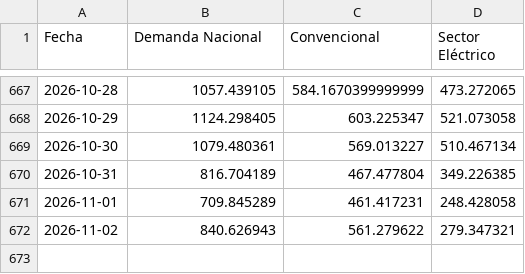
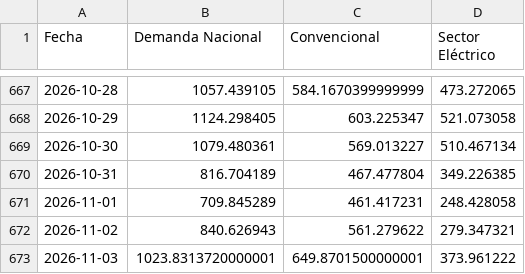
Before and after one commit to javiglejun/EnagasFollowUp, a CSV file: historico_demanda.csv, drawn as a sheet; only a part is shown, gaps mark what is left out.

```diff
--- a/historico_demanda.csv
+++ b/historico_demanda.csv
@@ -672 +672,2 @@
 2026-11-02,840.626943,561.279622,279.347321
+2026-11-03,1023.8313720000001,649.8701500000001,373.961222
```
Also changed, not shown: 1 other file.
